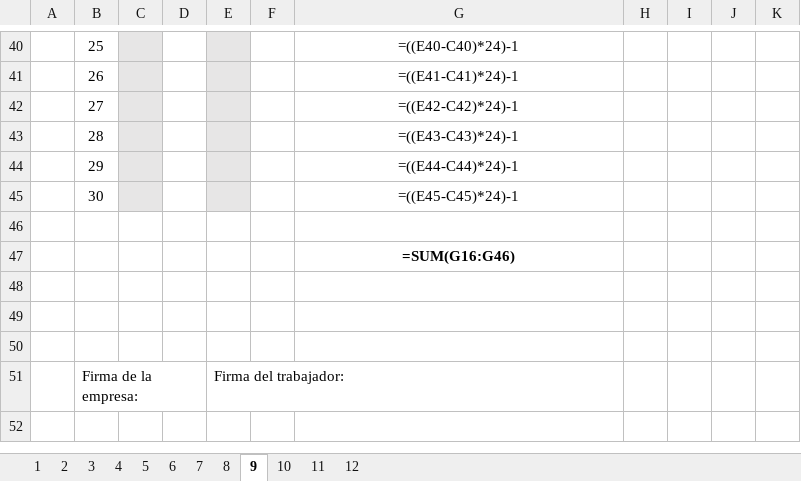
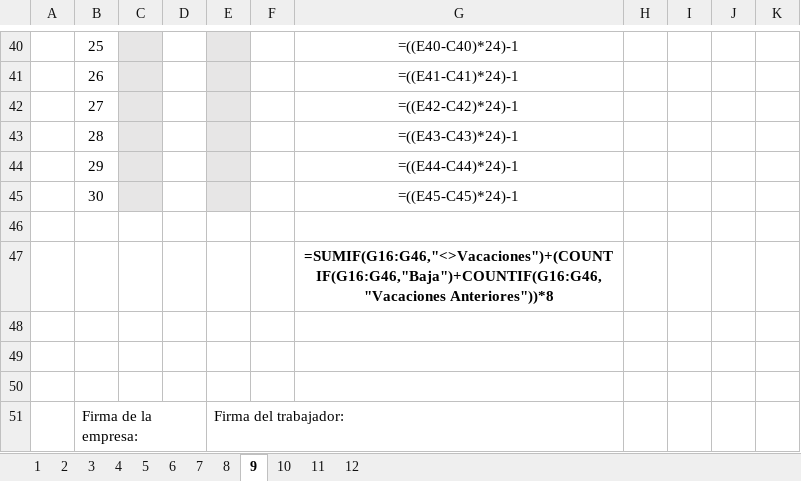
Before and after one commit to Rafa-Gayoso/PLB-Schedules, an Excel workbook: config_files/Schedule Model Regular Year.xlsx, sheet 9, drawn as a sheet; only a part is shown, gaps mark what is left out; the shorter side is filled out with more unchanged rows; values as stored, in another font and other column widths than the file's, no borders; formulas are shown in place of their values; the diff names each change by its address in the sheet, - before the commit and + after, or states it on an @@ line.

```diff
--- a/config_files/Schedule Model Regular Year.xlsx (sheet 9)
+++ b/config_files/Schedule Model Regular Year.xlsx (sheet 9)
-G47: =SUM(G16:G46)
+G47: =SUMIF(G16:G46,"<>Vacaciones")+(COUNTIF(G16:G46,"Baja")+COUNTIF(G16:G46,"Vacaciones Anteriores"))*8
```
Also changed, not shown: sheet 11, sheet 6, sheet 7, sheet 10, sheet 8, sheet 12, 5 more sheets, config_files/Schedule Model Leap Year.xlsx, 15 other files.
